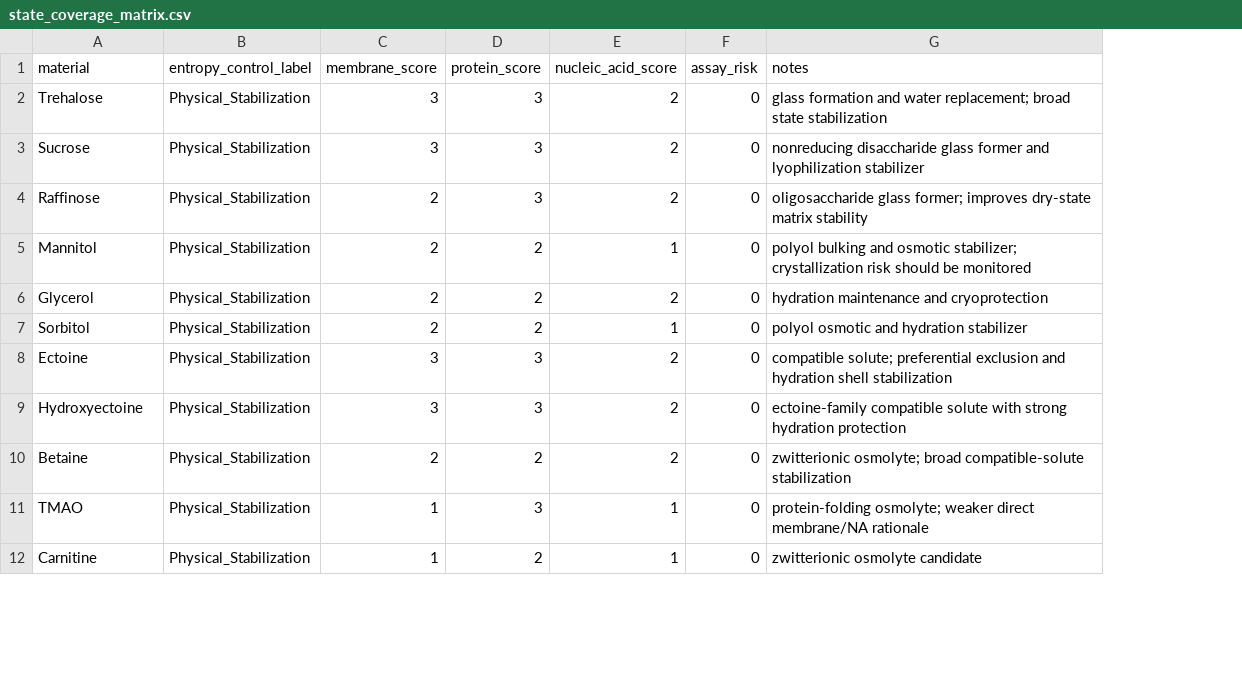
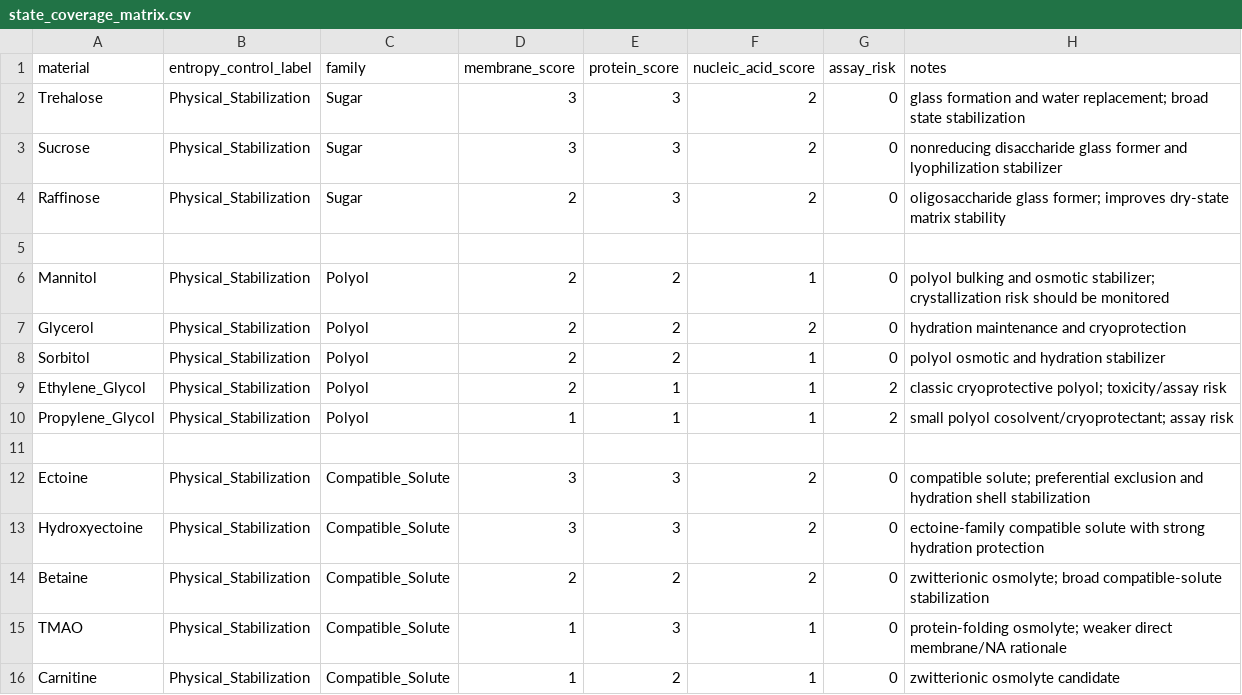
Before and after one commit to yongchunpan1-dot/Integrated-biostasis-chemistry, a CSV file: knowledgebase/state_coverage_matrix.csv, drawn as a sheet; only a part is shown; addresses are those after the commit; the diff covers the shown part only; the diff names each change by its address in the sheet, - before the commit and + after, or states it on an @@ line.

```diff
--- a/knowledgebase/state_coverage_matrix.csv
+++ b/knowledgebase/state_coverage_matrix.csv
+column C (family), rows 2-4: all Sugar; rows 6-8: all Polyol; rows 12-16: all Compatible_Solute
+row 5: (empty)
@@ row 24 moved to row 9: Ethylene_Glycol @@
@@ row 25 moved to row 10: Propylene_Glycol @@
+row 11: (empty)
```
Also changed, not shown: 11 added rows, 1 moved row and 42 edited cells elsewhere in this file.
